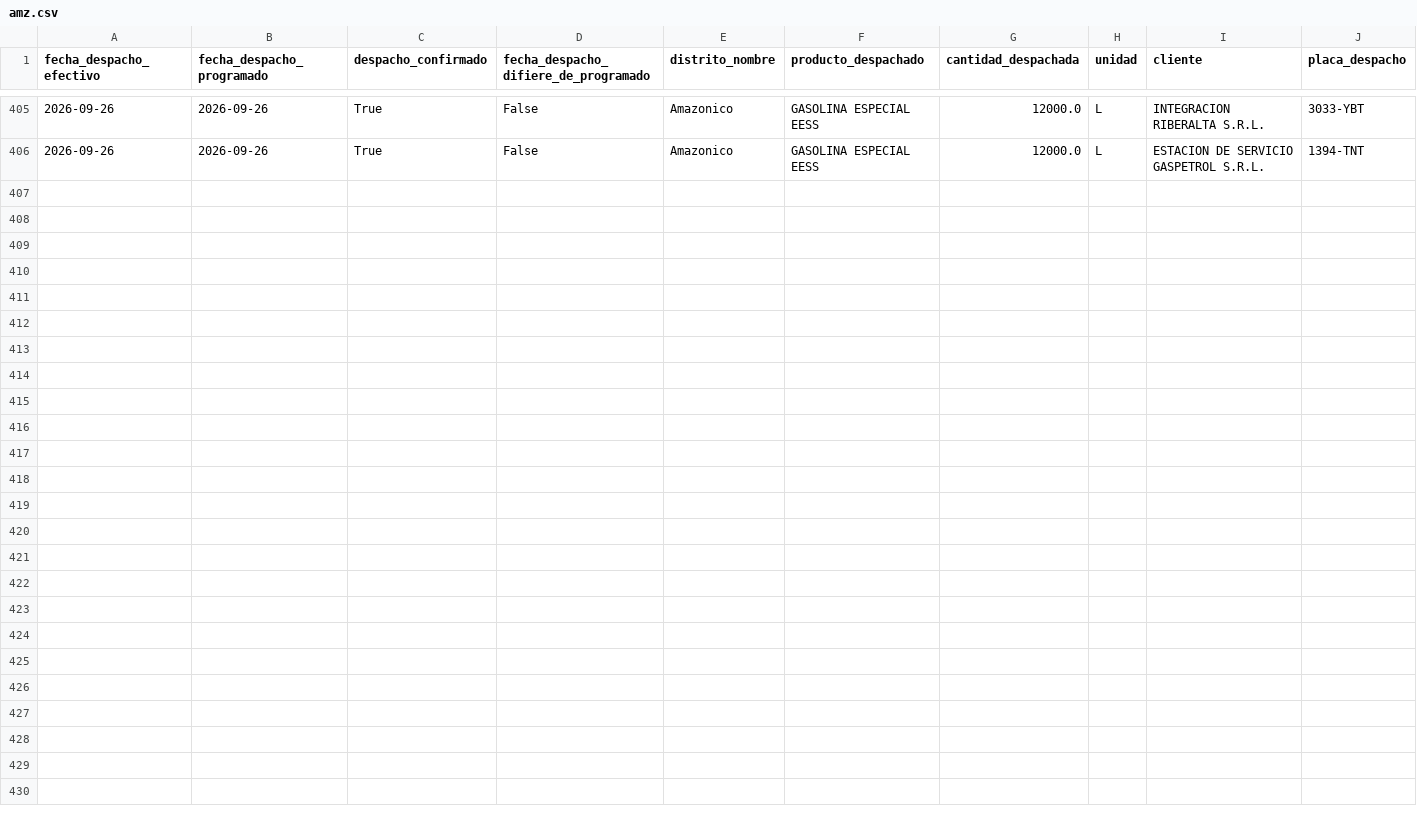
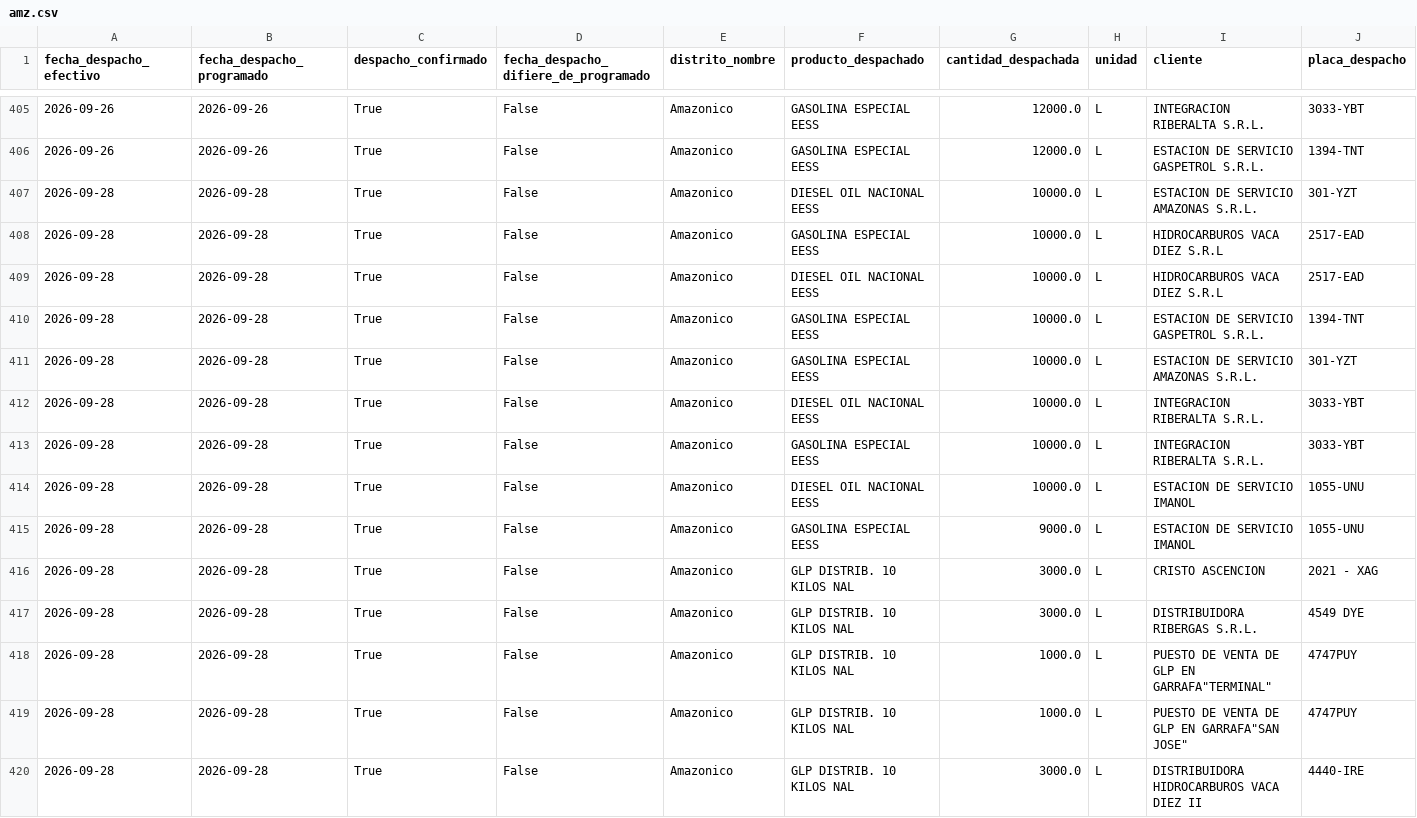
Before and after one commit to mauforonda/data-triage, a CSV file: hidrocarburos/abastecimiento/data/despachos/amz.csv, drawn as a sheet; only a part is shown, gaps mark what is left out; rows hold the shown columns only; the diff names each change by its address in the sheet, - before the commit and + after, or states it on an @@ line.

```diff
--- a/hidrocarburos/abastecimiento/data/despachos/amz.csv
+++ b/hidrocarburos/abastecimiento/data/despachos/amz.csv
+row 407: 2026-09-28 | 2026-09-28 | True | False | Amazonico | DIESEL OIL NACIONAL EESS | 10000.0 | L | ESTACION DE SERVICIO AMAZONAS S.R.L. | 301-YZT
+row 408: 2026-09-28 | 2026-09-28 | True | False | Amazonico | GASOLINA ESPECIAL EESS | 10000.0 | L | HIDROCARBUROS VACA DIEZ S.R.L | 2517-EAD
+row 409: 2026-09-28 | 2026-09-28 | True | False | Amazonico | DIESEL OIL NACIONAL EESS | 10000.0 | L | HIDROCARBUROS VACA DIEZ S.R.L | 2517-EAD
+row 410: 2026-09-28 | 2026-09-28 | True | False | Amazonico | GASOLINA ESPECIAL EESS | 10000.0 | L | ESTACION DE SERVICIO GASPETROL S.R.L. | 1394-TNT
+row 411: 2026-09-28 | 2026-09-28 | True | False | Amazonico | GASOLINA ESPECIAL EESS | 10000.0 | L | ESTACION DE SERVICIO AMAZONAS S.R.L. | 301-YZT
+row 412: 2026-09-28 | 2026-09-28 | True | False | Amazonico | DIESEL OIL NACIONAL EESS | 10000.0 | L | INTEGRACION RIBERALTA S.R.L. | 3033-YBT
+row 413: 2026-09-28 | 2026-09-28 | True | False | Amazonico | GASOLINA ESPECIAL EESS | 10000.0 | L | INTEGRACION RIBERALTA S.R.L. | 3033-YBT
+row 414: 2026-09-28 | 2026-09-28 | True | False | Amazonico | DIESEL OIL NACIONAL EESS | 10000.0 | L | ESTACION DE SERVICIO IMANOL | 1055-UNU
+row 415: 2026-09-28 | 2026-09-28 | True | False | Amazonico | GASOLINA ESPECIAL EESS | 9000.0 | L | ESTACION DE SERVICIO IMANOL | 1055-UNU
+row 416: 2026-09-28 | 2026-09-28 | True | False | Amazonico | GLP DISTRIB. 10 KILOS NAL | 3000.0 | L | CRISTO ASCENCION | 2021 - XAG
+row 417: 2026-09-28 | 2026-09-28 | True | False | Amazonico | GLP DISTRIB. 10 KILOS NAL | 3000.0 | L | DISTRIBUIDORA RIBERGAS S.R.L. | 4549 DYE
+row 418: 2026-09-28 | 2026-09-28 | True | False | Amazonico | GLP DISTRIB. 10 KILOS NAL | 1000.0 | L | PUESTO DE VENTA DE GLP EN GARRAFA"TERMINAL" | 4747PUY
+row 419: 2026-09-28 | 2026-09-28 | True | False | Amazonico | GLP DISTRIB. 10 KILOS NAL | 1000.0 | L | PUESTO DE VENTA DE GLP EN GARRAFA"SAN JOSE" | 4747PUY
+row 420: 2026-09-28 | 2026-09-28 | True | False | Amazonico | GLP DISTRIB. 10 KILOS NAL | 3000.0 | L | DISTRIBUIDORA HIDROCARBUROS VACA DIEZ II | 4440-IRE
```
Also changed, not shown: hidrocarburos/abastecimiento/data/despachos/tar.csv, hidrocarburos/abastecimiento/data/programacion/chu.csv, 44 other files.
